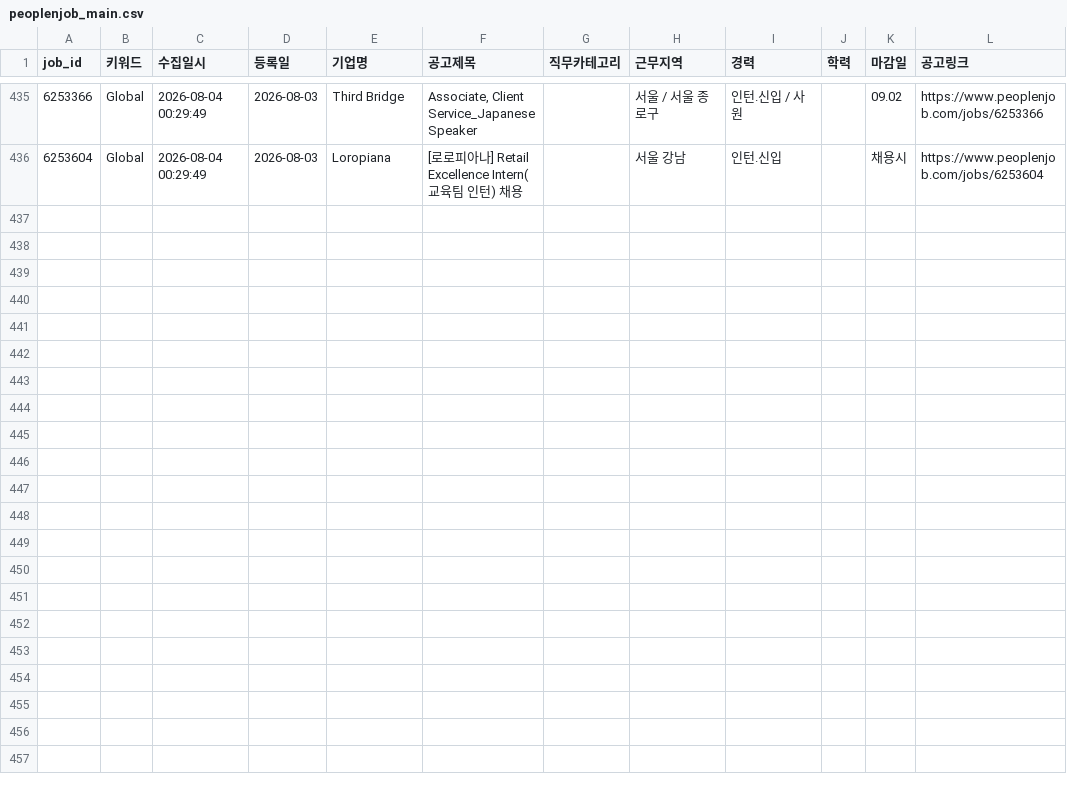
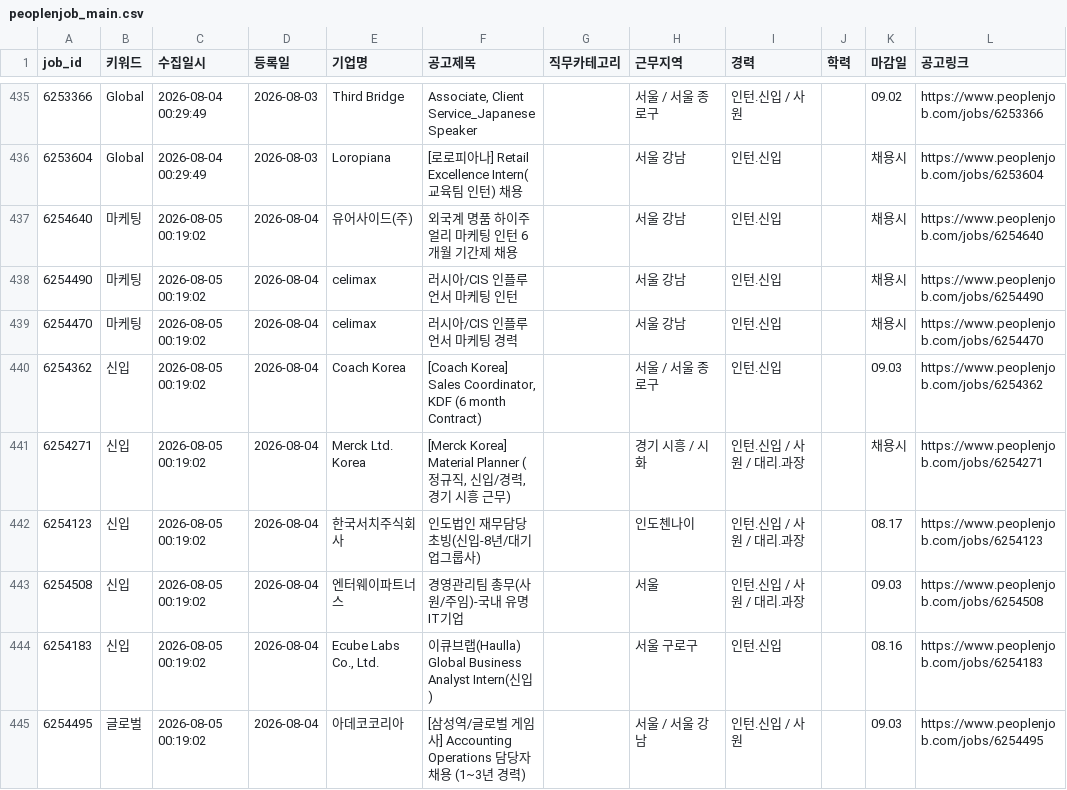
Before and after one commit to djgeum/RunETF, a CSV file: .github/job.bot/peoplenjob_main.csv, drawn as a sheet; only a part is shown, gaps mark what is left out; the diff covers the shown part only; the diff names each change by its address in the sheet, - before the commit and + after, or states it on an @@ line.

```diff
--- a/.github/job.bot/peoplenjob_main.csv
+++ b/.github/job.bot/peoplenjob_main.csv
+row 437: 6254640 | 마케팅 | 2026-08-05 00:19:02 | 2026-08-04 | 유어사이드(주) | 외국계 명품 하이주얼리 마케팅 인턴 6개월 기간제 채용 |  | 서울 강남 | 인턴.신입 |  | 채용시 | https://www.peoplenjob.com/jobs/6254640
+row 438: 6254490 | 마케팅 | 2026-08-05 00:19:02 | 2026-08-04 | celimax | 러시아/CIS 인플루언서 마케팅 인턴 |  | 서울 강남 | 인턴.신입 |  | 채용시 | https://www.peoplenjob.com/jobs/6254490
+row 439: 6254470 | 마케팅 | 2026-08-05 00:19:02 | 2026-08-04 | celimax | 러시아/CIS 인플루언서 마케팅 경력 |  | 서울 강남 | 인턴.신입 |  | 채용시 | https://www.peoplenjob.com/jobs/6254470
+row 440: 6254362 | 신입 | 2026-08-05 00:19:02 | 2026-08-04 | Coach Korea | [Coach Korea] Sales Coordinator, KDF (6 month Contract) |  | 서울 / 서울 종로구 | 인턴.신입 |  | 09.03 | https://www.peoplenjob.com/jobs/6254362
+row 441: 6254271 | 신입 | 2026-08-05 00:19:02 | 2026-08-04 | Merck Ltd. Korea | [Merck Korea] Material Planner (정규직, 신입/경력, 경기 시흥 근무) |  | 경기 시흥 / 시화 | 인턴.신입 / 사원 / 대리.과장 |  | 채용시 | https://www.peoplenjob.com/jobs/6254271
+row 442: 6254123 | 신입 | 2026-08-05 00:19:02 | 2026-08-04 | 한국서치주식회사 | 인도법인 재무담당 초빙(신입-8년/대기업그룹사) |  | 인도첸나이 | 인턴.신입 / 사원 / 대리.과장 |  | 08.17 | https://www.peoplenjob.com/jobs/6254123
+row 443: 6254508 | 신입 | 2026-08-05 00:19:02 | 2026-08-04 | 엔터웨이파트너스 | 경영관리팀 총무(사원/주임)-국내 유명 IT기업 |  | 서울 | 인턴.신입 / 사원 / 대리.과장 |  | 09.03 | https://www.peoplenjob.com/jobs/6254508
+row 444: 6254183 | 신입 | 2026-08-05 00:19:02 | 2026-08-04 | Ecube Labs Co., Ltd. | 이큐브랩(Haulla) Global Business Analyst Intern(신입) |  | 서울 구로구 | 인턴.신입 |  | 08.16 | https://www.peoplenjob.com/jobs/6254183
+row 445: 6254495 | 글로벌 | 2026-08-05 00:19:02 | 2026-08-04 | 아데코코리아 | [삼성역/글로벌 게임사] Accounting Operations 담당자 채용 (1~3년 경력) |  | 서울 / 서울 강남 | 인턴.신입 / 사원 |  | 09.03 | https://www.peoplenjob.com/jobs/6254495
```
Also changed, not shown: 9 added rows elsewhere in this file, .github/job.bot/notified_jobs.csv, 4 other files.
